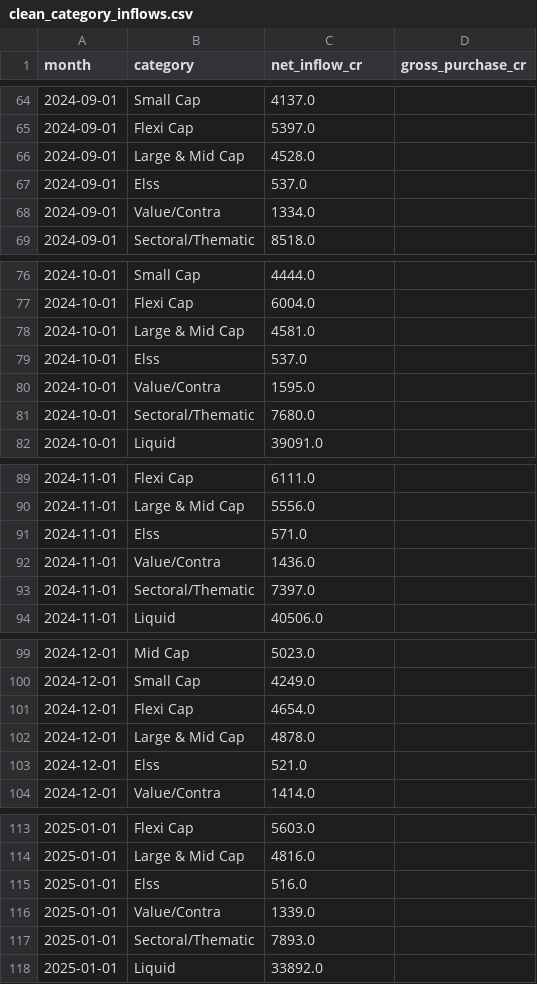
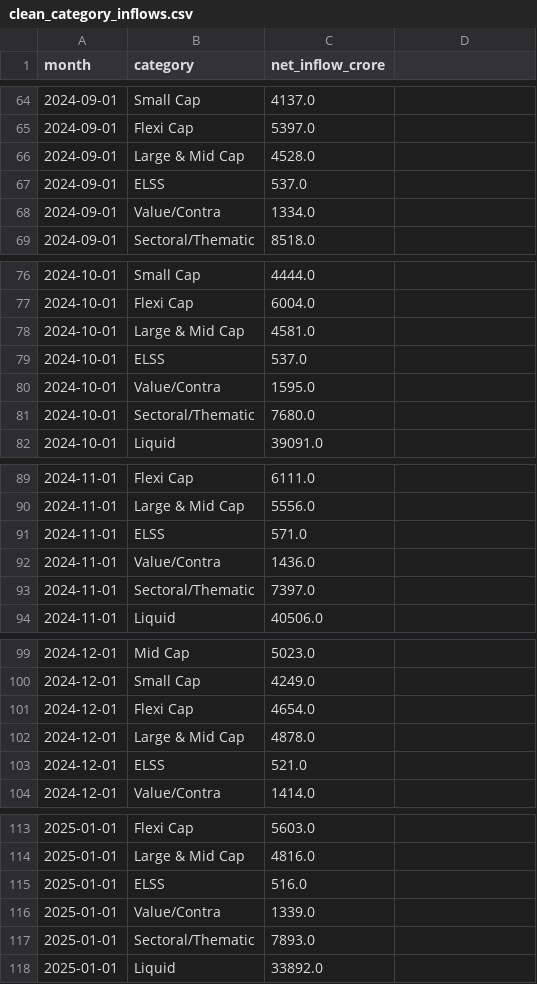
Before and after one commit to shevaniga/Bluestone_capstone_project, a CSV file: data/processed/clean_category_inflows.csv, drawn as a sheet; only a part is shown, gaps mark what is left out; the diff covers the shown part only.

```diff
--- a/data/processed/clean_category_inflows.csv
+++ b/data/processed/clean_category_inflows.csv
@@ -1 +1 @@
-month,category,net_inflow_cr,gross_purchase_cr
+month,category,net_inflow_crore
@@ -67 +67 @@ month,category,net_inflow_cr,gross_purchase_cr
-2024-09-01,Elss,537.0,
+2024-09-01,ELSS,537.0
@@ -79 +79 @@ month,category,net_inflow_cr,gross_purchase_cr
-2024-10-01,Elss,537.0,
+2024-10-01,ELSS,537.0
@@ -91 +91 @@ month,category,net_inflow_cr,gross_purchase_cr
-2024-11-01,Elss,571.0,
+2024-11-01,ELSS,571.0
@@ -103 +103 @@ month,category,net_inflow_cr,gross_purchase_cr
-2024-12-01,Elss,521.0,
+2024-12-01,ELSS,521.0
@@ -115 +115 @@ month,category,net_inflow_cr,gross_purchase_cr
-2025-01-01,Elss,516.0,
+2025-01-01,ELSS,516.0
```
Also changed, not shown: 7 edited cells elsewhere in this file, data/processed/clean_aum_by_fund_house.csv, data/processed/clean_portfolio_holdings.csv, 14 other files.
